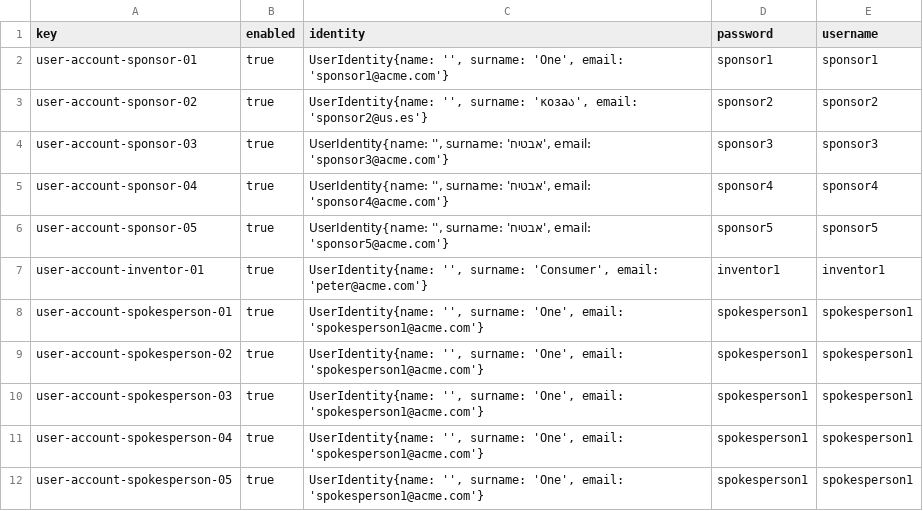
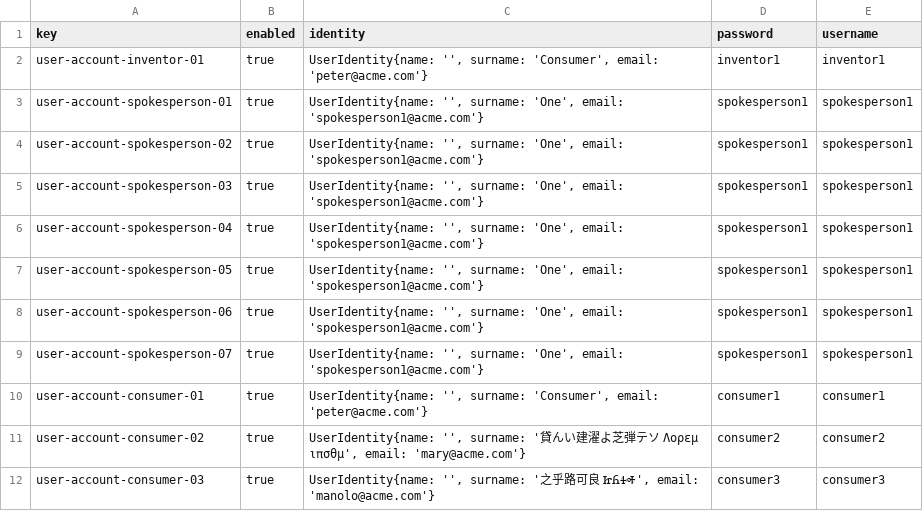
Before and after one commit to a1var0o/Acme-Starters-C, a CSV file: src/main/resources/WEB-INF/data/errata/batch-01/user-account.csv, drawn as a sheet; only a part is shown; the shorter side is filled out with more unchanged rows; the diff names each change by its address in the sheet, - before the commit and + after, or states it on an @@ line.

```diff
--- a/src/main/resources/WEB-INF/data/errata/batch-01/user-account.csv
+++ b/src/main/resources/WEB-INF/data/errata/batch-01/user-account.csv
-row 2: user-account-sponsor-01 | true | UserIdentity{name: '', surname: 'One', email: 'sponsor1@acme.com'} | sponsor1 | sponsor1
-row 3: user-account-sponsor-02 | true | UserIdentity{name: '', surname: 'козаა', email: 'sponsor2@us.es'} | sponsor2 | sponsor2
-row 4: user-account-sponsor-03 | true | UserIdentity{name: '', surname: 'אבטיח', email: 'sponsor3@acme.com'} | sponsor3 | sponsor3
-row 5: user-account-sponsor-04 | true | UserIdentity{name: '', surname: 'אבטיח', email: 'sponsor4@acme.com'} | sponsor4 | sponsor4
-row 6: user-account-sponsor-05 | true | UserIdentity{name: '', surname: 'אבטיח', email: 'sponsor5@acme.com'} | sponsor5 | sponsor5
```
Also changed, not shown: src/main/resources/WEB-INF/data/errata/batch-01/invention.csv, src/main/resources/WEB-INF/data/errata/batch-01/part.csv, 4 other files.
